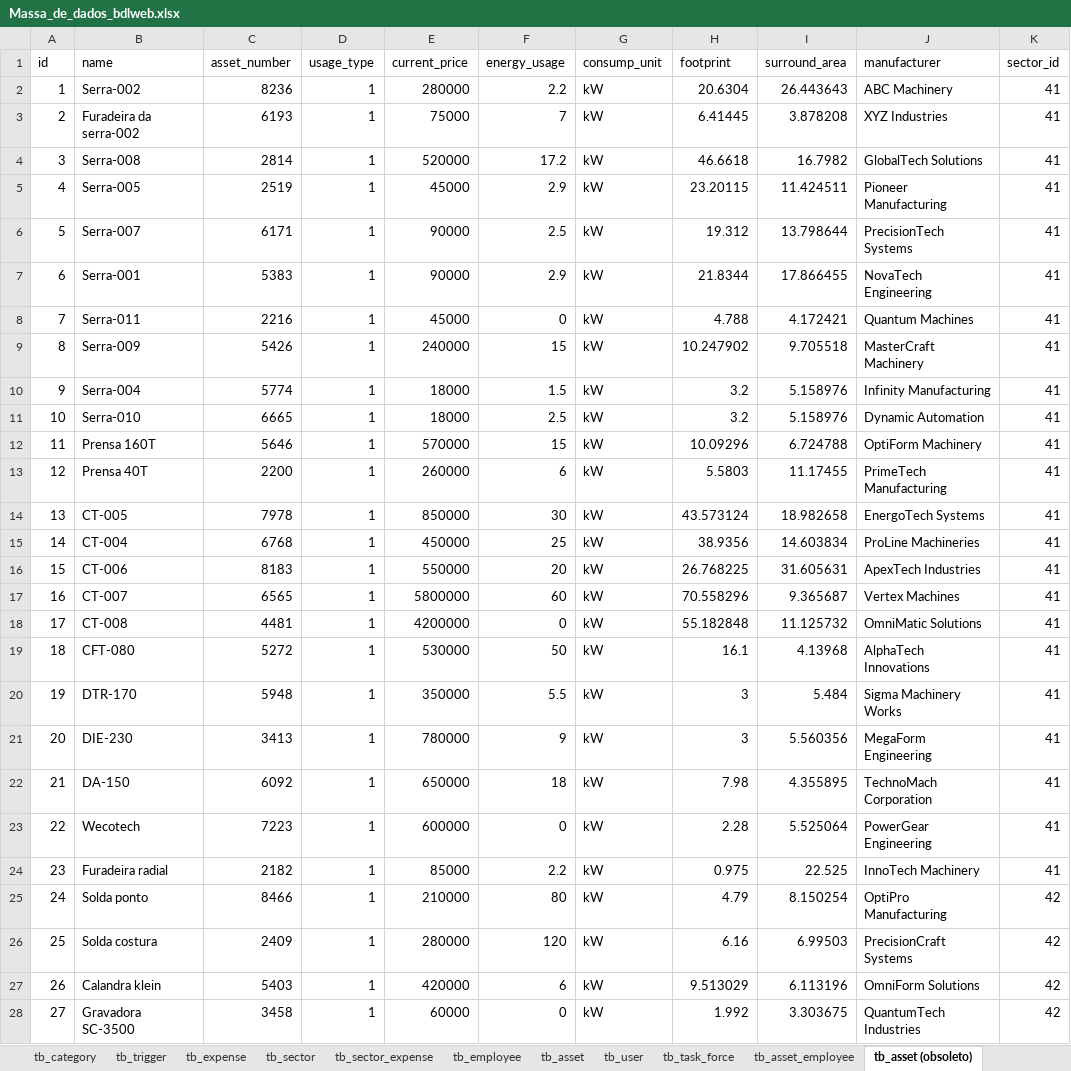
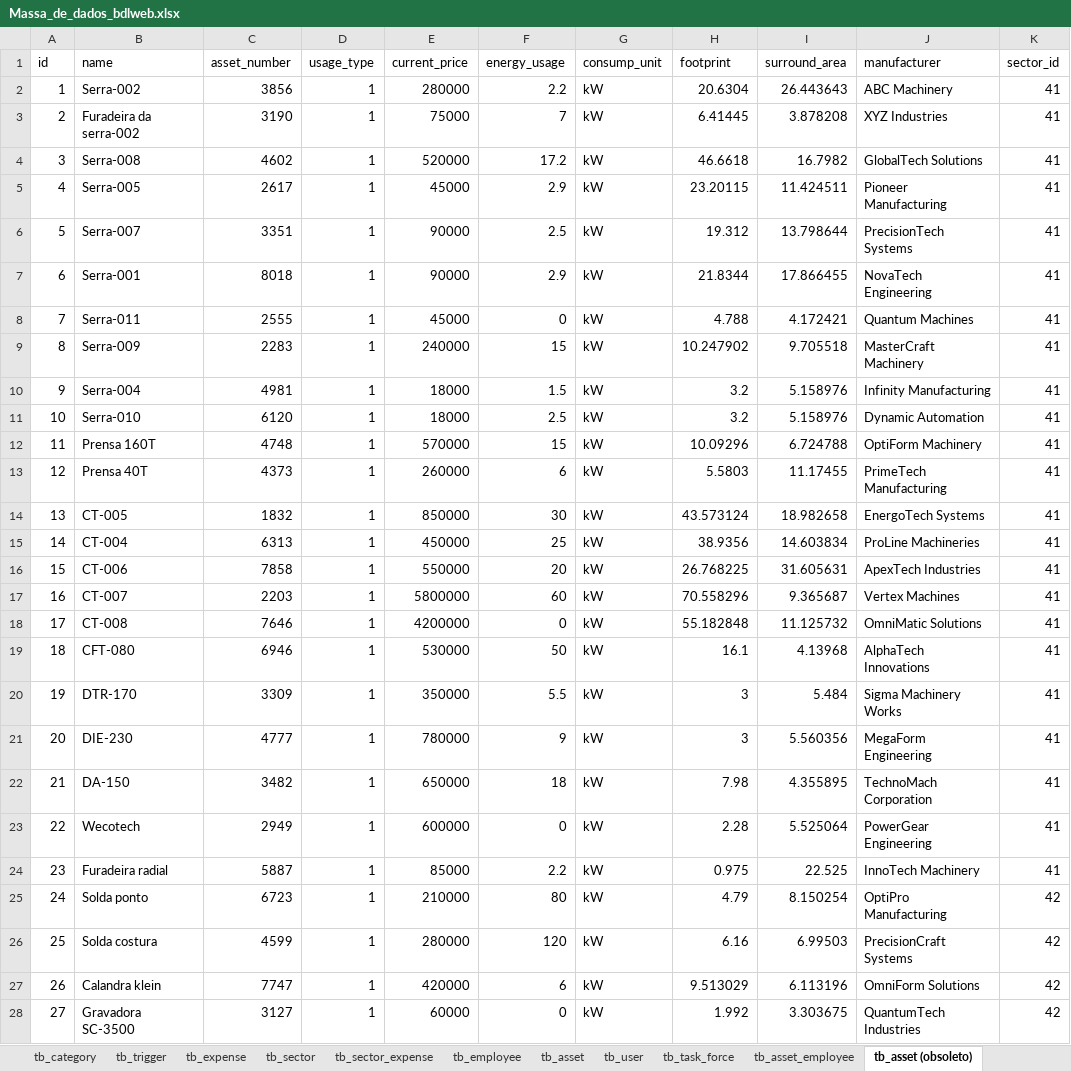
Before and after one commit to Narducci/bdlweb, an Excel workbook: docs/Diagramas/Massa_de_dados_bdlweb.xlsx, sheet tb_asset (obsoleto), drawn as a sheet; only a part is shown; values as stored, in another font and other column widths than the file's, no borders; the diff covers the shown part only; the diff names each change by its address in the sheet, - before the commit and + after, or states it on an @@ line.

```diff
--- a/docs/Diagramas/Massa_de_dados_bdlweb.xlsx (sheet tb_asset (obsoleto))
+++ b/docs/Diagramas/Massa_de_dados_bdlweb.xlsx (sheet tb_asset (obsoleto))
-C2 (asset_number): 8236
+C2 (asset_number): 3856
-C3 (asset_number): 6193
+C3 (asset_number): 3190
-C4 (asset_number): 2814
+C4 (asset_number): 4602
-C5 (asset_number): 2519
+C5 (asset_number): 2617
-C6 (asset_number): 6171
+C6 (asset_number): 3351
-C7 (asset_number): 5383
+C7 (asset_number): 8018
-C8 (asset_number): 2216
+C8 (asset_number): 2555
-C9 (asset_number): 5426
+C9 (asset_number): 2283
-C10 (asset_number): 5774
+C10 (asset_number): 4981
-C11 (asset_number): 6665
+C11 (asset_number): 6120
-C12 (asset_number): 5646
+C12 (asset_number): 4748
-C13 (asset_number): 2200
+C13 (asset_number): 4373
-C14 (asset_number): 7978
+C14 (asset_number): 1832
-C15 (asset_number): 6768
+C15 (asset_number): 6313
-C16 (asset_number): 8183
+C16 (asset_number): 7858
-C17 (asset_number): 6565
+C17 (asset_number): 2203
-C18 (asset_number): 4481
+C18 (asset_number): 7646
-C19 (asset_number): 5272
+C19 (asset_number): 6946
-C20 (asset_number): 5948
+C20 (asset_number): 3309
-C21 (asset_number): 3413
+C21 (asset_number): 4777
-C22 (asset_number): 6092
+C22 (asset_number): 3482
-C23 (asset_number): 7223
+C23 (asset_number): 2949
-C24 (asset_number): 2182
+C24 (asset_number): 5887
-C25 (asset_number): 8466
+C25 (asset_number): 6723
-C26 (asset_number): 2409
+C26 (asset_number): 4599
-C27 (asset_number): 5403
+C27 (asset_number): 7747
-C28 (asset_number): 3458
+C28 (asset_number): 3127
```
Also changed, not shown: 162 edited cells elsewhere in this sheet, sheet tb_asset, sheet tb_category, sheet tb_user, sheet tb_task_force, sheet tb_asset_employee, sheet tb_depreciation_period, other sheet tabs, 4 other files.
